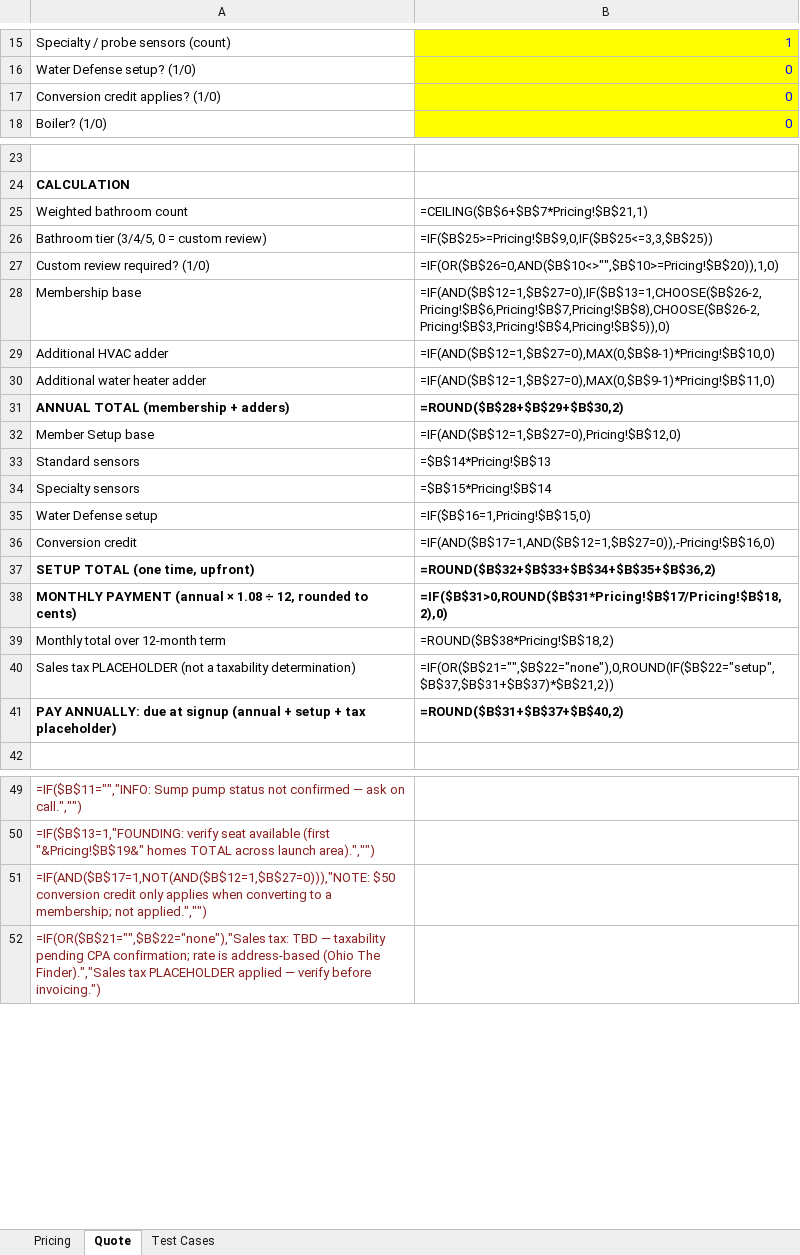
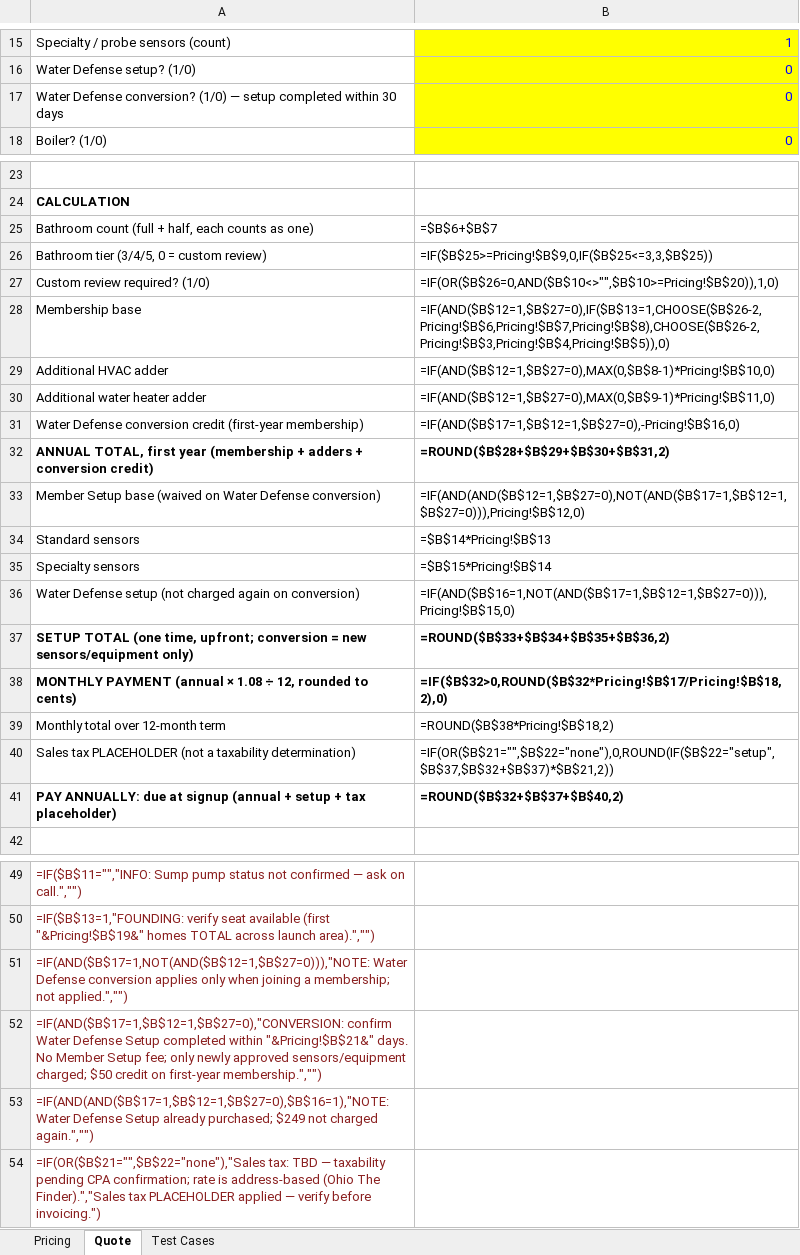
Before and after one commit to justinm900-svg/1614, an Excel workbook: 05-Quote-Workflow/1614 Quote Calculator.xlsx, sheet Quote, drawn as a sheet; only a part is shown, gaps mark what is left out; values as stored, in another font and other column widths than the file's, no borders; formulas without a stored value are shown as written; removed rows and columns are numbered as before the commit, all else as after; the diff names each change by its address in the sheet, - before the commit and + after, or states it on an @@ line.

```diff
--- a/05-Quote-Workflow/1614 Quote Calculator.xlsx (sheet Quote)
+++ b/05-Quote-Workflow/1614 Quote Calculator.xlsx (sheet Quote)
-A17: Conversion credit applies? (1/0)
+A17: Water Defense conversion? (1/0) — setup completed within 30 days
-row 25: Weighted bathroom count | =CEILING($B$6+$B$7*Pricing!$B$21,1)
+row 25: Bathroom count (full + half, each counts as one) | =$B$6+$B$7
-row 31: ANNUAL TOTAL (membership + adders) | =ROUND($B$28+$B$29+$B$30,2)
-row 32: Member Setup base | =IF(AND($B$12=1,$B$27=0),Pricing!$B$12,0)
+row 31: Water Defense conversion credit (first-year membership) | =IF(AND($B$17=1,$B$12=1,$B$27=0),-Pricing!$B$16,0)
+row 32: ANNUAL TOTAL, first year (membership + adders + conversion credit) | =ROUND($B$28+$B$29+$B$30+$B$31,2)
+row 33: Member Setup base (waived on Water Defense conversion) | =IF(AND(AND($B$12=1,$B$27=0),NOT(AND($B$17=1,$B$12=1,$B$27=0))),Pricing!$B$12,0)
-row 35: Water Defense setup | =IF($B$16=1,Pricing!$B$15,0)
-row 36: Conversion credit | =IF(AND($B$17=1,AND($B$12=1,$B$27=0)),-Pricing!$B$16,0)
-row 37: SETUP TOTAL (one time, upfront) | =ROUND($B$32+$B$33+$B$34+$B$35+$B$36,2)
+row 36: Water Defense setup (not charged again on conversion) | =IF(AND($B$16=1,NOT(AND($B$17=1,$B$12=1,$B$27=0))),Pricing!$B$15,0)
+row 37: SETUP TOTAL (one time, upfront; conversion = new sensors/equipment only) | =ROUND($B$33+$B$34+$B$35+$B$36,2)
-B38: =IF($B$31>0,ROUND($B$31*Pricing!$B$17/Pricing!$B$18,2),0)
+B38: =IF($B$32>0,ROUND($B$32*Pricing!$B$17/Pricing!$B$18,2),0)
-B40: =IF(OR($B$21="",$B$22="none"),0,ROUND(IF($B$22="setup",$B$37,$B$31+$B$37)*$B$21,2))
+B40: =IF(OR($B$21="",$B$22="none"),0,ROUND(IF($B$22="setup",$B$37,$B$32+$B$37)*$B$21,2))
-B41: =ROUND($B$31+$B$37+$B$40,2)
+B41: =ROUND($B$32+$B$37+$B$40,2)
-A51: =IF(AND($B$17=1,NOT(AND($B$12=1,$B$27=0))),"NOTE: $50 conversion credit only applies when converting to a membership;…
+A51: =IF(AND($B$17=1,NOT(AND($B$12=1,$B$27=0))),"NOTE: Water Defense conversion applies only when joining a membership;…
+row 52: =IF(AND($B$17=1,$B$12=1,$B$27=0),"CONVERSION: confirm Water Defense Setup completed within "&Pricing!$B$21&" days. No Member Setup fee; only newly approved sensors/equipment charged; $50 credit on first-year membership.","")
+row 53: =IF(AND(AND($B$17=1,$B$12=1,$B$27=0),$B$16=1),"NOTE: Water Defense Setup already purchased; $249 not charged again.","")
```
Also changed, not shown: sheet Test Cases, sheet Pricing, 9 other files.
